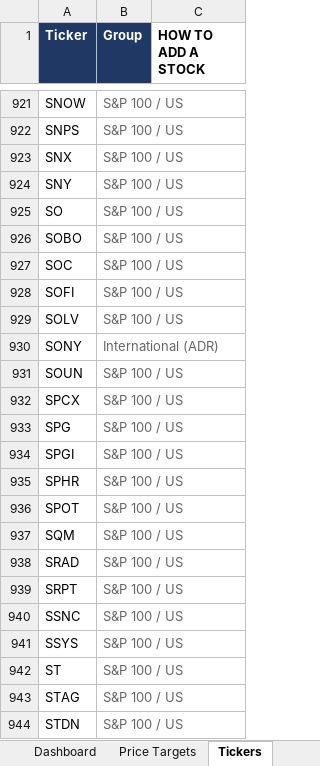
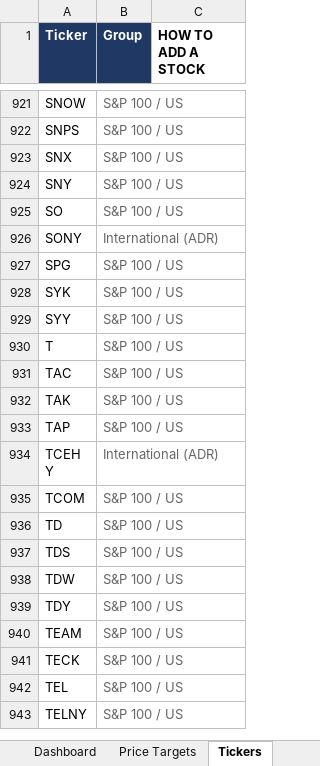
Before and after one commit to williamkellyjr123-source/equity-price-targets, an Excel workbook: Equity_Price_Targets.xlsx, sheet Tickers, drawn as a sheet; only a part is shown, gaps mark what is left out; the shorter side is filled out with more unchanged rows; values as stored, in another font and other column widths than the file's, no borders; removed rows and columns are numbered as before the commit, all else as after; the diff covers the shown part only; the diff names each change by its address in the sheet, - before the commit and + after, or states it on an @@ line.

```diff
--- a/Equity_Price_Targets.xlsx (sheet Tickers)
+++ b/Equity_Price_Targets.xlsx (sheet Tickers)
-row 926: SOBO | S&P 100 / US
-row 927: SOC | S&P 100 / US
-row 928: SOFI | S&P 100 / US
-row 929: SOLV | S&P 100 / US
-row 931: SOUN | S&P 100 / US
-row 932: SPCX | S&P 100 / US
-row 934: SPGI | S&P 100 / US
-row 935: SPHR | S&P 100 / US
-row 936: SPOT | S&P 100 / US
-row 937: SQM | S&P 100 / US
-row 938: SRAD | S&P 100 / US
-row 939: SRPT | S&P 100 / US
-row 940: SSNC | S&P 100 / US
-row 941: SSYS | S&P 100 / US
-row 942: ST | S&P 100 / US
-row 943: STAG | S&P 100 / US
-row 944: STDN | S&P 100 / US
```
Also changed, not shown: 27 added rows and 14 removed rows elsewhere in this sheet, sheet Price Targets, sheet Dashboard, 2 other files.
